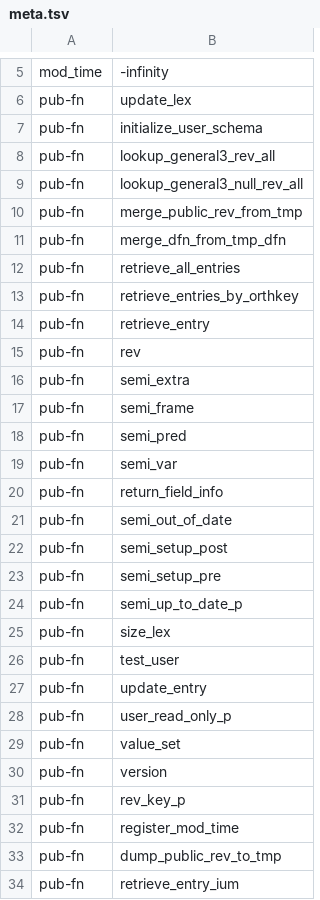
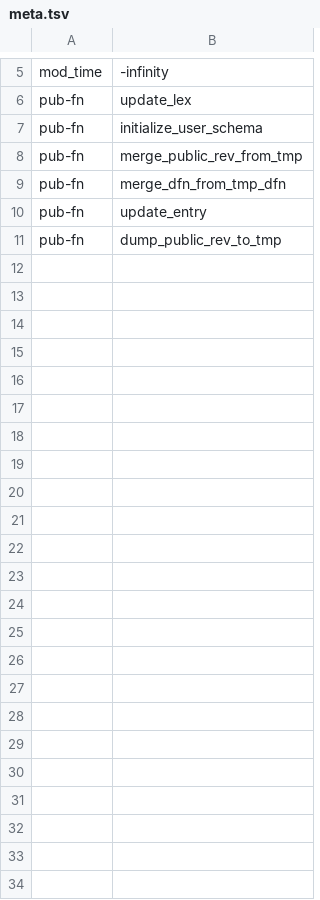
Before and after one commit to jingtaozf/lkb, a TSV file: lexdb/meta.tsv, drawn as a sheet; only a part is shown, gaps mark what is left out; the diff covers the shown part only; the diff names each change by its address in the sheet, - before the commit and + after, or states it on an @@ line.

```diff
--- a/lexdb/meta.tsv
+++ b/lexdb/meta.tsv
-row 8: pub-fn | lookup_general3_rev_all
-row 9: pub-fn | lookup_general3_null_rev_all
-row 12: pub-fn | retrieve_all_entries
-row 13: pub-fn | retrieve_entries_by_orthkey
-row 14: pub-fn | retrieve_entry
-row 15: pub-fn | rev
-row 16: pub-fn | semi_extra
-row 17: pub-fn | semi_frame
-row 18: pub-fn | semi_pred
-row 19: pub-fn | semi_var
-row 20: pub-fn | return_field_info
-row 21: pub-fn | semi_out_of_date
-row 22: pub-fn | semi_setup_post
-row 23: pub-fn | semi_setup_pre
-row 24: pub-fn | semi_up_to_date_p
-row 25: pub-fn | size_lex
-row 26: pub-fn | test_user
-row 28: pub-fn | user_read_only_p
-row 29: pub-fn | value_set
-row 30: pub-fn | version
-row 31: pub-fn | rev_key_p
-row 32: pub-fn | register_mod_time
-row 34: pub-fn | retrieve_entry_ium
```
Also changed, not shown: 1 edited cell elsewhere in this file, 9 other files.
